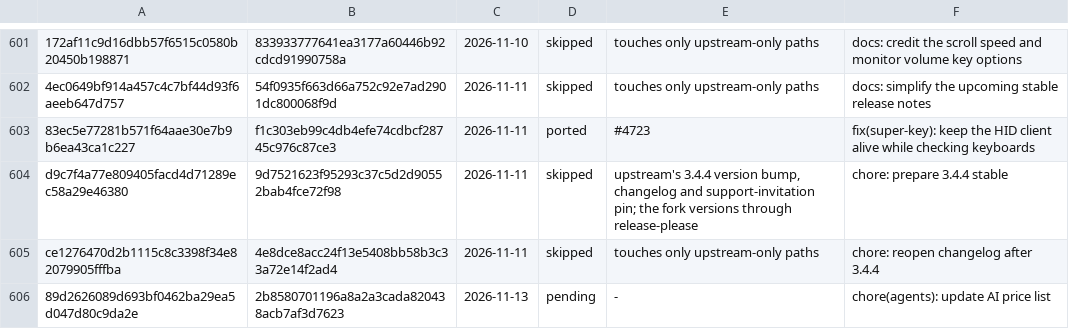
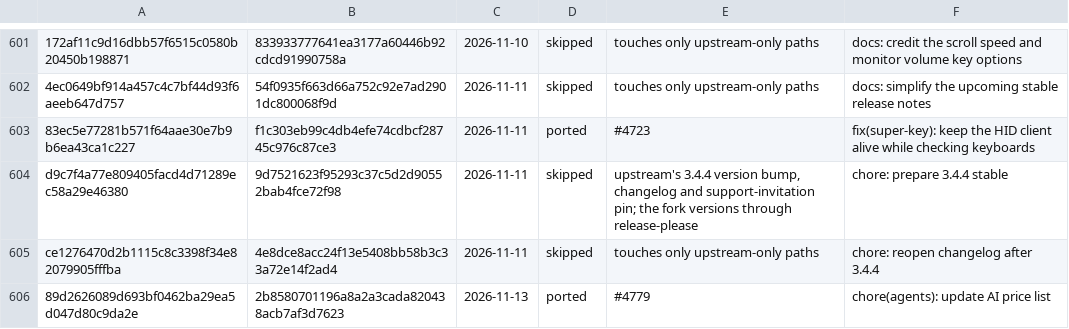
Before and after one commit to VitruvianSoftware/vitruvian-core, a TSV file: apps/desktop/vitruvian-atrium/upstream/ledger.tsv, drawn as a sheet; only a part is shown, gaps mark what is left out.

```diff
--- a/apps/desktop/vitruvian-atrium/upstream/ledger.tsv
+++ b/apps/desktop/vitruvian-atrium/upstream/ledger.tsv
@@ -605,2 +605,2 @@ d9c7f4a77e809405facd4d71289ec58a29e46380	9d7521623f95293c37c5d2d90552bab4fce72f9
 ce1276470d2b1115c8c3398f34e82079905fffba	4e8dce8acc24f13e5408bb58b3c33a72e14f2ad4	2026-11-11	skipped	touches only upstream-only paths	chore: reopen changelog after 3.4.4
-89d2626089d693bf0462ba29ea5d047d80c9da2e	2b8580701196a8a2a3cada820438acb7af3d7623	2026-11-13	pending	-	chore(agents): update AI price list
+89d2626089d693bf0462ba29ea5d047d80c9da2e	2b8580701196a8a2a3cada820438acb7af3d7623	2026-11-13	ported	#4779	chore(agents): update AI price list
```
